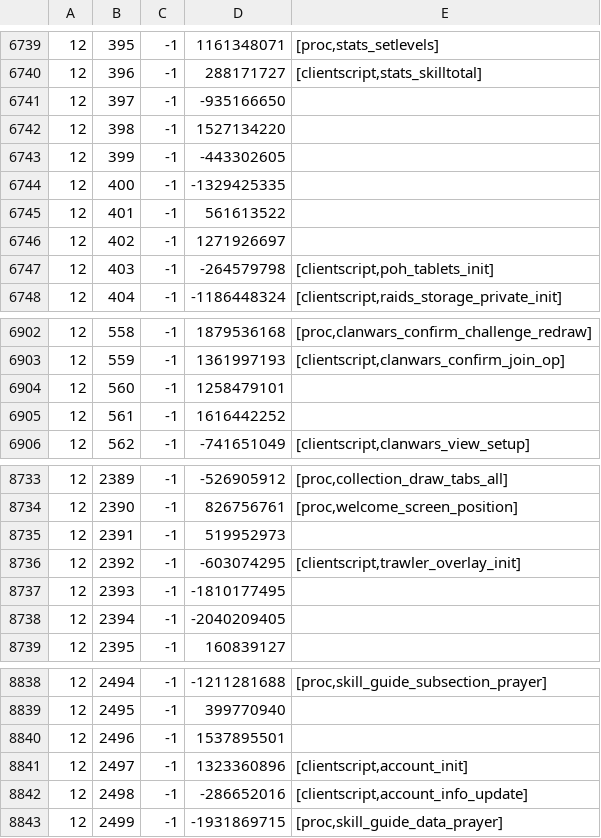
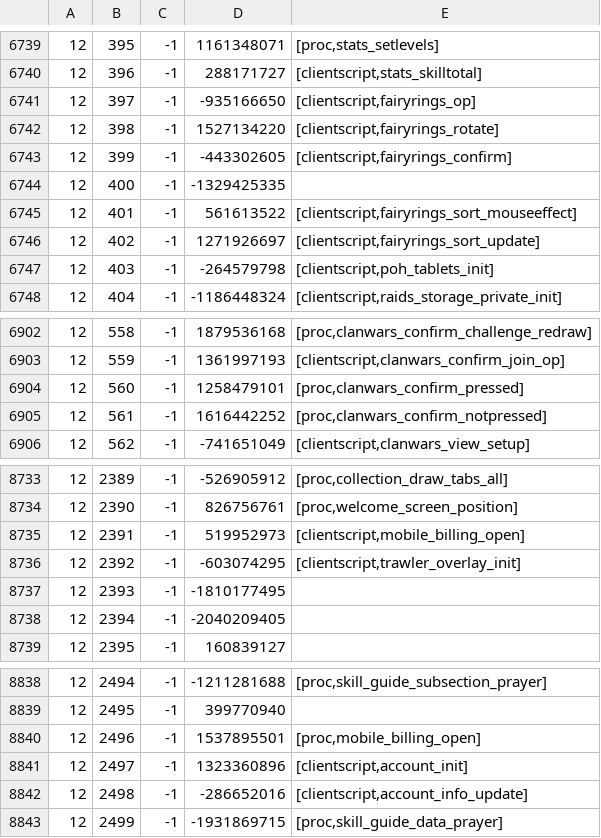
Before and after one commit to RuneStar/cache-names, a TSV file: names.tsv, drawn as a sheet; only a part is shown, gaps mark what is left out.

```diff
--- a/names.tsv
+++ b/names.tsv
@@ -6740,8 +6740,8 @@
 12	396	-1	288171727	[clientscript,stats_skilltotal]
-12	397	-1	-935166650	
-12	398	-1	1527134220	
-12	399	-1	-443302605	
+12	397	-1	-935166650	[clientscript,fairyrings_op]
+12	398	-1	1527134220	[clientscript,fairyrings_rotate]
+12	399	-1	-443302605	[clientscript,fairyrings_confirm]
 12	400	-1	-1329425335	
-12	401	-1	561613522	
-12	402	-1	1271926697	
+12	401	-1	561613522	[clientscript,fairyrings_sort_mouseeffect]
+12	402	-1	1271926697	[clientscript,fairyrings_sort_update]
 12	403	-1	-264579798	[clientscript,poh_tablets_init]
@@ -6903,4 +6903,4 @@
 12	559	-1	1361997193	[clientscript,clanwars_confirm_join_op]
-12	560	-1	1258479101	
-12	561	-1	1616442252	
+12	560	-1	1258479101	[proc,clanwars_confirm_pressed]
+12	561	-1	1616442252	[proc,clanwars_confirm_notpressed]
 12	562	-1	-741651049	[clientscript,clanwars_view_setup]
@@ -8734,3 +8734,3 @@
 12	2390	-1	826756761	[proc,welcome_screen_position]
-12	2391	-1	519952973	
+12	2391	-1	519952973	[clientscript,mobile_billing_open]
 12	2392	-1	-603074295	[clientscript,trawler_overlay_init]
@@ -8839,3 +8839,3 @@
 12	2495	-1	399770940	
-12	2496	-1	1537895501	
+12	2496	-1	1537895501	[proc,mobile_billing_open]
 12	2497	-1	1323360896	[clientscript,account_init]
```
Also changed, not shown: individual-names.tsv.
